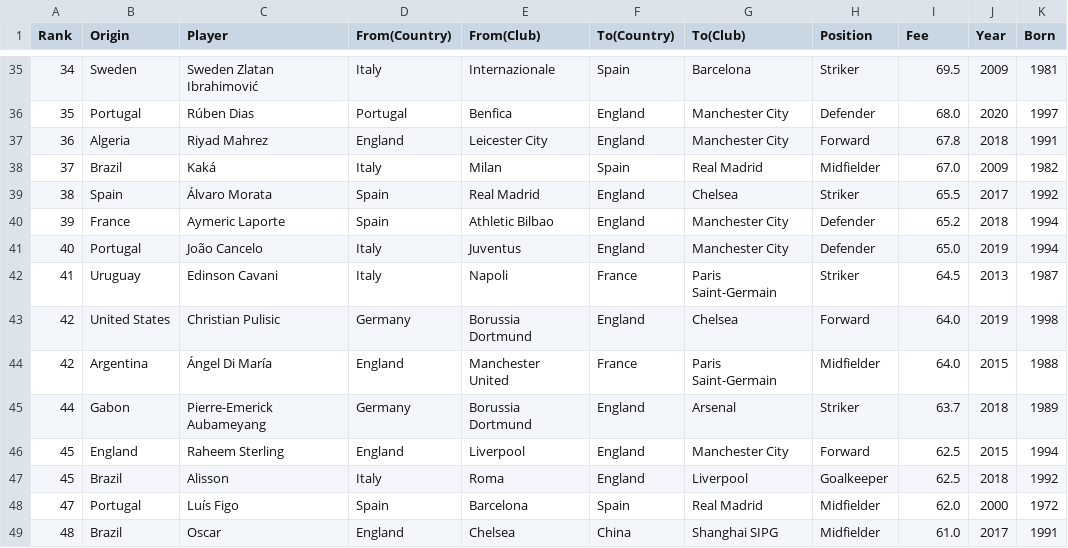
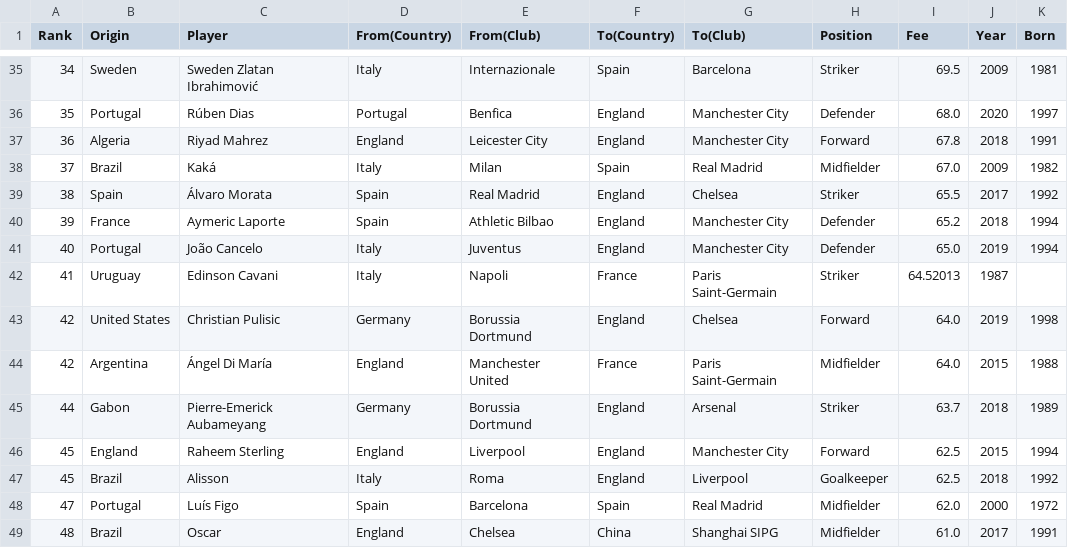
Before and after one commit to Rameik/TP-2-Integrador-Conexiones, a CSV file: football_players.csv, drawn as a sheet; only a part is shown, gaps mark what is left out.

Commit message:
Update football_players.csv

```diff
--- a/football_players.csv
+++ b/football_players.csv
@@ -41,3 +41,3 @@ Rank,Origin,Player,From(Country),From(Club),To(Country),To(Club),Position,Fee,Ye
 40,Portugal,João Cancelo,Italy,Juventus,England,Manchester City,Defender,65.0,2019,1994
-41,Uruguay,Edinson Cavani,Italy,Napoli,France,Paris Saint-Germain,Striker,64.5,2013,1987
+41,Uruguay,Edinson Cavani,Italy,Napoli,France,Paris Saint-Germain,Striker,64.52013,1987
 42,United States,Christian Pulisic,Germany,Borussia Dortmund,England,Chelsea,Forward,64.0,2019,1998
```
